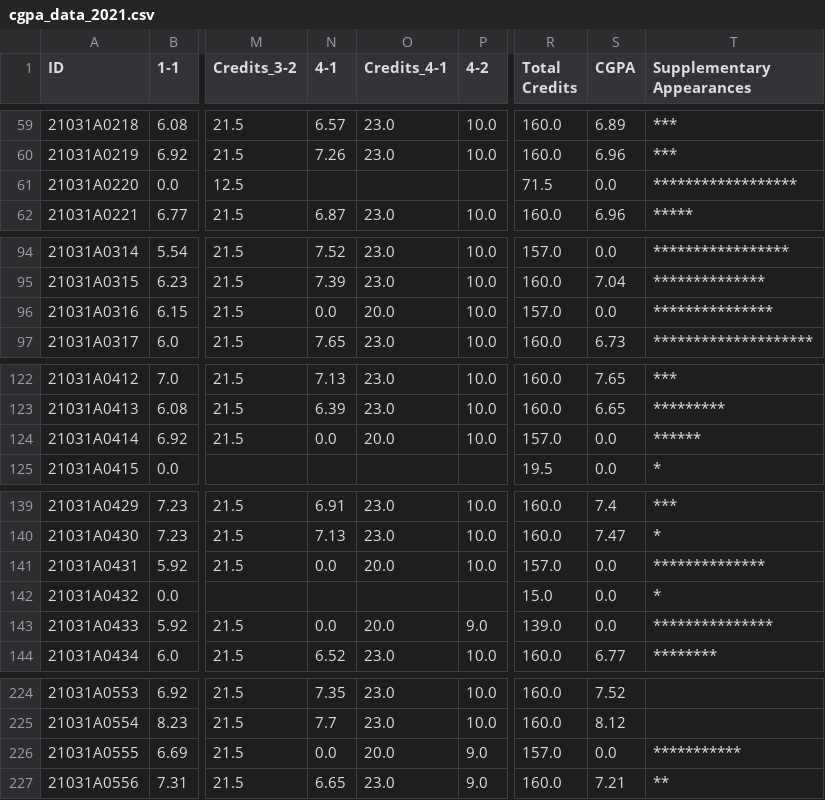
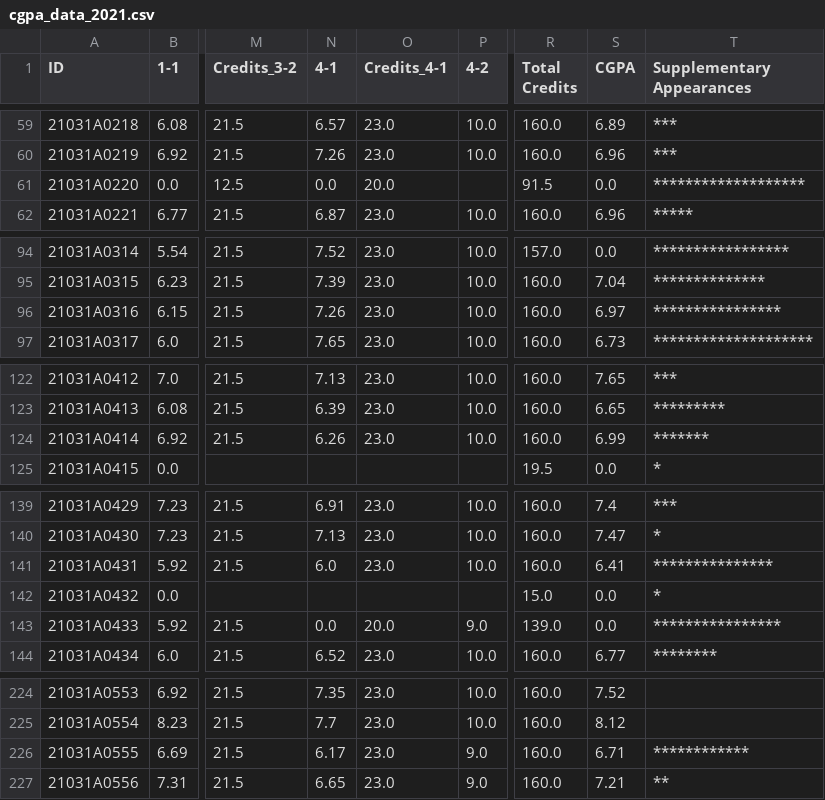
Before and after one commit to rsrsp21/JURP-JNTUNCollegeResultsApp, a CSV file: data/cgpa_data_2021.csv, drawn as a sheet; only a part is shown, gaps mark what is left out; the diff covers the shown part only; the diff names each change by its address in the sheet, - before the commit and + after, or states it on an @@ line.

```diff
--- a/data/cgpa_data_2021.csv
+++ b/data/cgpa_data_2021.csv
-N61 (4-1): (empty)
+N61 (4-1): 0.0
-O61 (Credits_4-1): (empty)
+O61 (Credits_4-1): 20.0
-R61 (Total Credits): 71.5
+R61 (Total Credits): 91.5
-T61 (Supplementary Appearances): ******************
+T61 (Supplementary Appearances): *******************
-N96 (4-1): 0.0
+N96 (4-1): 7.26
-O96 (Credits_4-1): 20.0
+O96 (Credits_4-1): 23.0
-R96 (Total Credits): 157.0
+R96 (Total Credits): 160.0
-S96 (CGPA): 0.0
+S96 (CGPA): 6.97
-T96 (Supplementary Appearances): ***************
+T96 (Supplementary Appearances): ****************
-N124 (4-1): 0.0
+N124 (4-1): 6.26
-O124 (Credits_4-1): 20.0
+O124 (Credits_4-1): 23.0
-R124 (Total Credits): 157.0
+R124 (Total Credits): 160.0
-S124 (CGPA): 0.0
+S124 (CGPA): 6.99
-T124 (Supplementary Appearances): ******
+T124 (Supplementary Appearances): *******
-N141 (4-1): 0.0
+N141 (4-1): 6.0
-O141 (Credits_4-1): 20.0
+O141 (Credits_4-1): 23.0
-R141 (Total Credits): 157.0
+R141 (Total Credits): 160.0
-S141 (CGPA): 0.0
+S141 (CGPA): 6.41
-T141 (Supplementary Appearances): **************
+T141 (Supplementary Appearances): ***************
-T143 (Supplementary Appearances): ***************
+T143 (Supplementary Appearances): ****************
-N226 (4-1): 0.0
+N226 (4-1): 6.17
-O226 (Credits_4-1): 20.0
+O226 (Credits_4-1): 23.0
-R226 (Total Credits): 157.0
+R226 (Total Credits): 160.0
-S226 (CGPA): 0.0
+S226 (CGPA): 6.71
-T226 (Supplementary Appearances): ***********
+T226 (Supplementary Appearances): ************
```
Also changed, not shown: 45 edited cells elsewhere in this file, data/cgpa_data_2022.csv, data/semesters/2021/semester7.csv, 7 other files.
